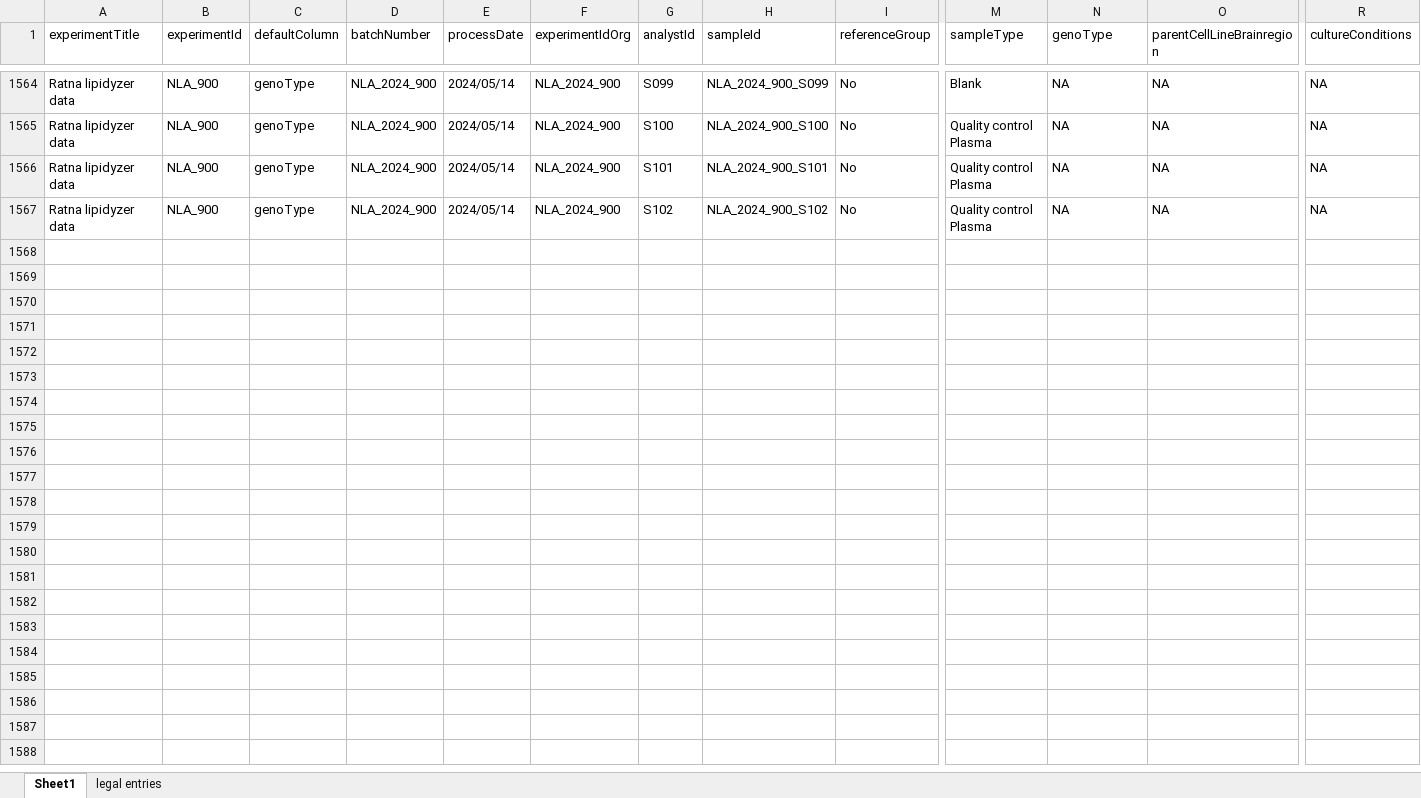
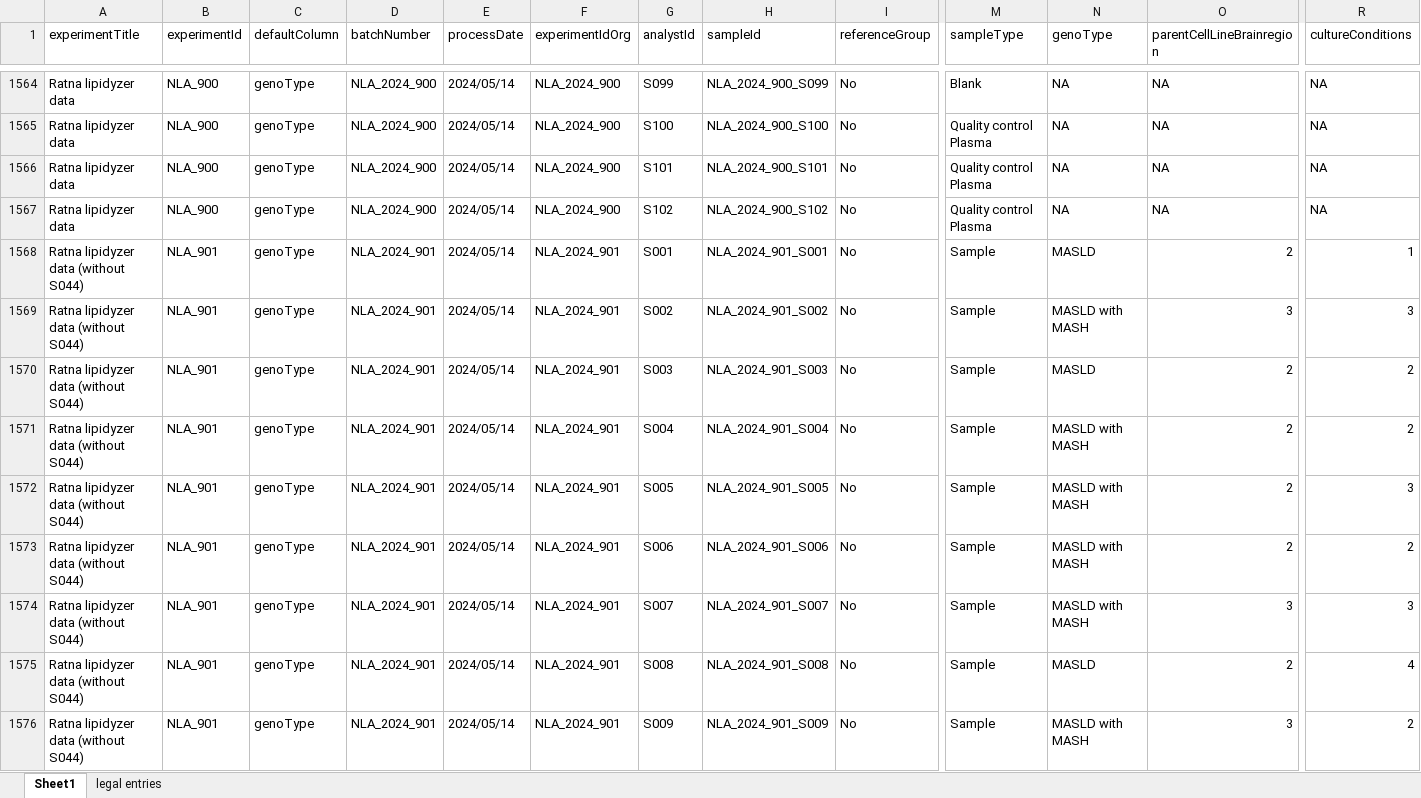
Before and after one commit to ricoderks/soda-light, an Excel workbook: data/Database/SampleMasterfile.xlsx, sheet Sheet1, drawn as a sheet; only a part is shown, gaps mark what is left out; values as stored, in another font and other column widths than the file's, no borders; charts and pictures and conditional formats not drawn; rows hold the shown columns only; the diff covers the shown part only; the diff names each change by its address in the sheet, - before the commit and + after, or states it on an @@ line.

Commit message:
Added one more dataset.

```diff
--- a/data/Database/SampleMasterfile.xlsx (sheet Sheet1)
+++ b/data/Database/SampleMasterfile.xlsx (sheet Sheet1)
+row 1568: Ratna lipidyzer data (without S044) | NLA_901 | genoType | NLA_2024_901 | 2024/05/14 | NLA_2024_901 | S001 | NLA_2024_901_S001 | No | Sample | MASLD | 2 | 1
+row 1569: Ratna lipidyzer data (without S044) | NLA_901 | genoType | NLA_2024_901 | 2024/05/14 | NLA_2024_901 | S002 | NLA_2024_901_S002 | No | Sample | MASLD with MASH | 3 | 3
+row 1570: Ratna lipidyzer data (without S044) | NLA_901 | genoType | NLA_2024_901 | 2024/05/14 | NLA_2024_901 | S003 | NLA_2024_901_S003 | No | Sample | MASLD | 2 | 2
+row 1571: Ratna lipidyzer data (without S044) | NLA_901 | genoType | NLA_2024_901 | 2024/05/14 | NLA_2024_901 | S004 | NLA_2024_901_S004 | No | Sample | MASLD with MASH | 2 | 2
+row 1572: Ratna lipidyzer data (without S044) | NLA_901 | genoType | NLA_2024_901 | 2024/05/14 | NLA_2024_901 | S005 | NLA_2024_901_S005 | No | Sample | MASLD with MASH | 2 | 3
+row 1573: Ratna lipidyzer data (without S044) | NLA_901 | genoType | NLA_2024_901 | 2024/05/14 | NLA_2024_901 | S006 | NLA_2024_901_S006 | No | Sample | MASLD with MASH | 2 | 2
+row 1574: Ratna lipidyzer data (without S044) | NLA_901 | genoType | NLA_2024_901 | 2024/05/14 | NLA_2024_901 | S007 | NLA_2024_901_S007 | No | Sample | MASLD with MASH | 3 | 3
+row 1575: Ratna lipidyzer data (without S044) | NLA_901 | genoType | NLA_2024_901 | 2024/05/14 | NLA_2024_901 | S008 | NLA_2024_901_S008 | No | Sample | MASLD | 2 | 4
+row 1576: Ratna lipidyzer data (without S044) | NLA_901 | genoType | NLA_2024_901 | 2024/05/14 | NLA_2024_901 | S009 | NLA_2024_901_S009 | No | Sample | MASLD with MASH | 3 | 2
```
Also changed, not shown: 92 added rows elsewhere in this sheet, 1 other file.
